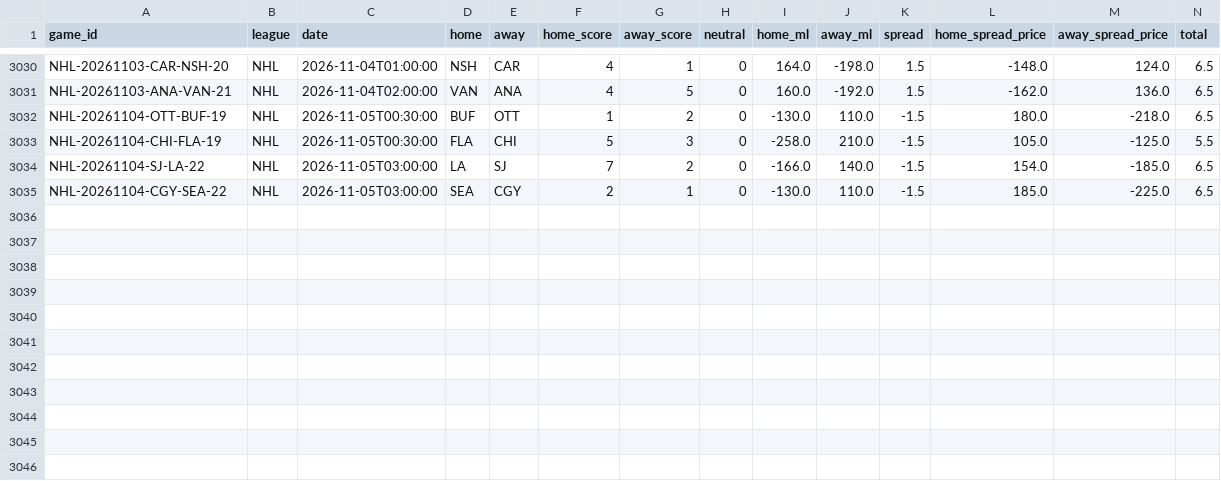
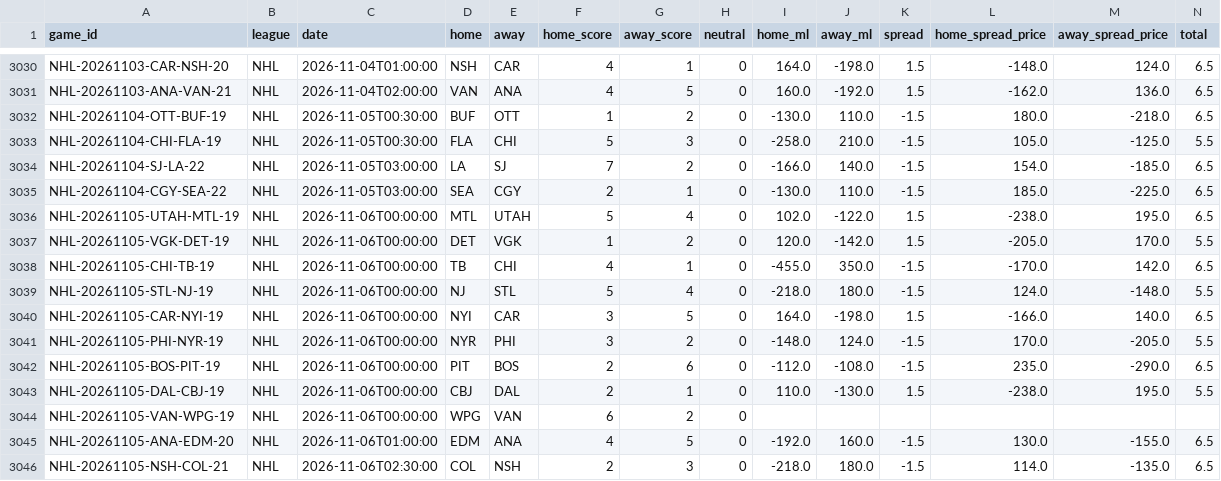
Before and after one commit to ElRico64/AlgoTradingBot, a CSV file: data/history/NHL.csv, drawn as a sheet; only a part is shown, gaps mark what is left out; rows hold the shown columns only; the diff names each change by its address in the sheet, - before the commit and + after, or states it on an @@ line.

```diff
--- a/data/history/NHL.csv
+++ b/data/history/NHL.csv
+row 3036: NHL-20261105-UTAH-MTL-19 | NHL | 2026-11-06T00:00:00 | MTL | UTAH | 5 | 4 | 0 | 102.0 | -122.0 | 1.5 | -238.0 | 195.0 | 6.5
+row 3037: NHL-20261105-VGK-DET-19 | NHL | 2026-11-06T00:00:00 | DET | VGK | 1 | 2 | 0 | 120.0 | -142.0 | 1.5 | -205.0 | 170.0 | 5.5
+row 3038: NHL-20261105-CHI-TB-19 | NHL | 2026-11-06T00:00:00 | TB | CHI | 4 | 1 | 0 | -455.0 | 350.0 | -1.5 | -170.0 | 142.0 | 6.5
+row 3039: NHL-20261105-STL-NJ-19 | NHL | 2026-11-06T00:00:00 | NJ | STL | 5 | 4 | 0 | -218.0 | 180.0 | -1.5 | 124.0 | -148.0 | 5.5
+row 3040: NHL-20261105-CAR-NYI-19 | NHL | 2026-11-06T00:00:00 | NYI | CAR | 3 | 5 | 0 | 164.0 | -198.0 | 1.5 | -166.0 | 140.0 | 6.5
+row 3041: NHL-20261105-PHI-NYR-19 | NHL | 2026-11-06T00:00:00 | NYR | PHI | 3 | 2 | 0 | -148.0 | 124.0 | -1.5 | 170.0 | -205.0 | 5.5
+row 3042: NHL-20261105-BOS-PIT-19 | NHL | 2026-11-06T00:00:00 | PIT | BOS | 2 | 6 | 0 | -112.0 | -108.0 | -1.5 | 235.0 | -290.0 | 6.5
+row 3043: NHL-20261105-DAL-CBJ-19 | NHL | 2026-11-06T00:00:00 | CBJ | DAL | 2 | 1 | 0 | 110.0 | -130.0 | 1.5 | -238.0 | 195.0 | 5.5
+row 3044: NHL-20261105-VAN-WPG-19 | NHL | 2026-11-06T00:00:00 | WPG | VAN | 6 | 2 | 0
+row 3045: NHL-20261105-ANA-EDM-20 | NHL | 2026-11-06T01:00:00 | EDM | ANA | 4 | 5 | 0 | -192.0 | 160.0 | -1.5 | 130.0 | -155.0 | 6.5
+row 3046: NHL-20261105-NSH-COL-21 | NHL | 2026-11-06T02:30:00 | COL | NSH | 2 | 3 | 0 | -218.0 | 180.0 | -1.5 | 114.0 | -135.0 | 6.5
```
Also changed, not shown: data/history/NBA.csv, data/history/NFL.csv, 9 other files.
